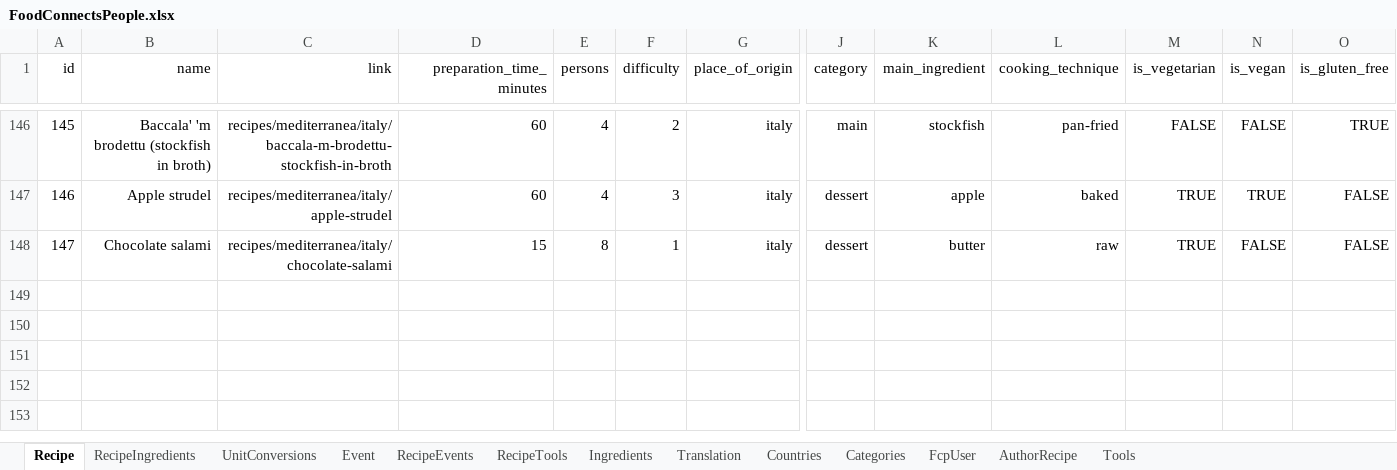
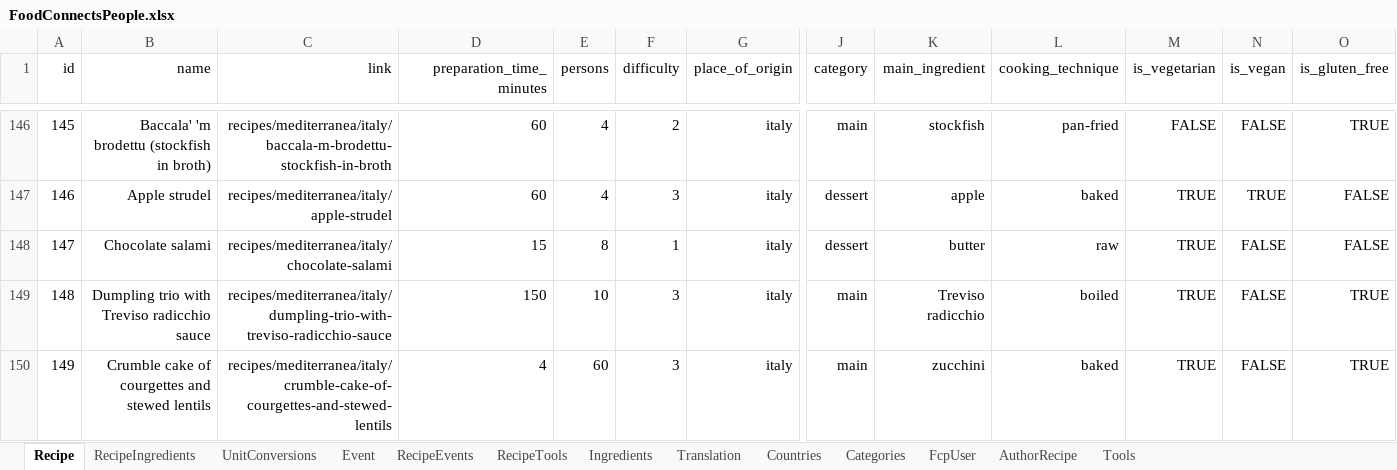
Before and after one commit to FoodConnectsPeople/foodconnectspeople-tool, an Excel workbook: data_sources/scripts/files/FoodConnectsPeople.xlsx, sheet Recipe, drawn as a sheet; only a part is shown, gaps mark what is left out; values as stored, in another font and other column widths than the file's, no borders; rows hold the shown columns only; the diff names each change by its address in the sheet, - before the commit and + after, or states it on an @@ line.

Commit message:
Other two CusCus recipes

```diff
--- a/data_sources/scripts/files/FoodConnectsPeople.xlsx (sheet Recipe)
+++ b/data_sources/scripts/files/FoodConnectsPeople.xlsx (sheet Recipe)
+row 149: 148 | Dumpling trio with Treviso radicchio sauce | recipes/mediterranea/italy/dumpling-trio-with-treviso-radicchio-sauce | 150 | 10 | 3 | italy | main | Treviso radicchio | boiled | TRUE | FALSE | TRUE
+row 150: 149 | Crumble cake of courgettes and stewed lentils | recipes/mediterranea/italy/crumble-cake-of-courgettes-and-stewed-lentils | 4 | 60 | 3 | italy | main | zucchini | baked | TRUE | FALSE | TRUE
```
Also changed, not shown: sheet RecipeIngredients, sheet AuthorRecipe, sheet RecipeTools, sheet Translation, sheet UnitConversions, sheet Ingredients, 1 more sheet, 8 other files.
